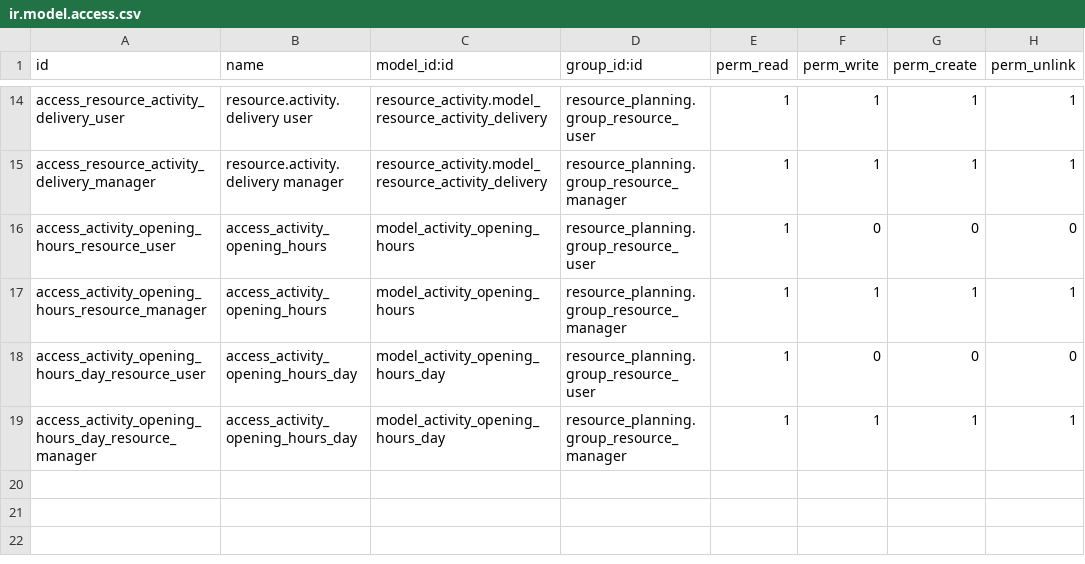
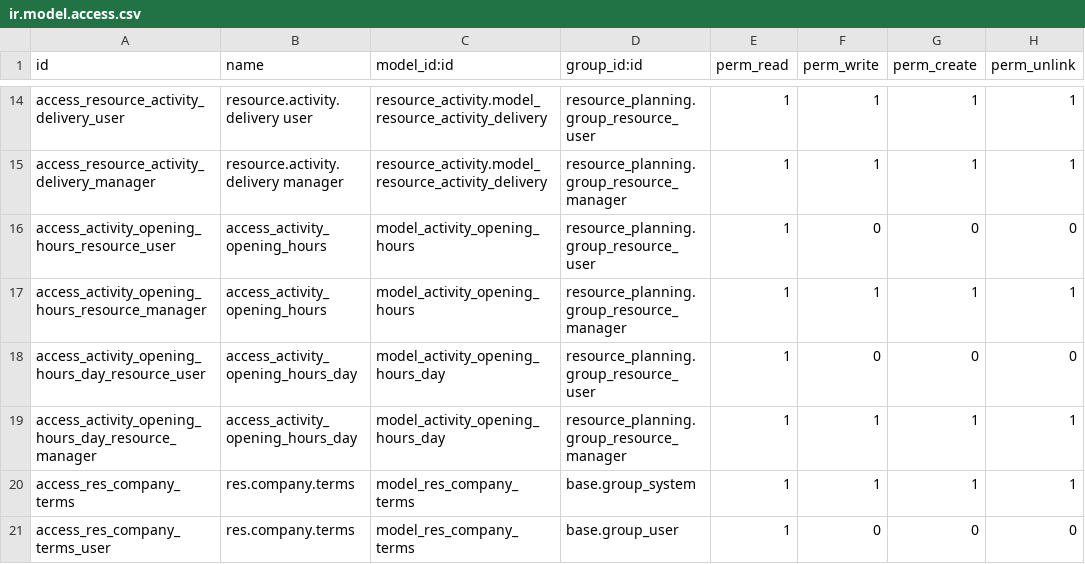
Before and after one commit to coopiteasy/addons, a CSV file: resource_activity/security/ir.model.access.csv, drawn as a sheet; only a part is shown, gaps mark what is left out.

Commit message:
[ADD] resource_activity: terms and conditions management

```diff
--- a/resource_activity/security/ir.model.access.csv
+++ b/resource_activity/security/ir.model.access.csv
@@ -19 +19,3 @@ access_activity_opening_hours_day_resource_user,access_activity_opening_hours_da
 access_activity_opening_hours_day_resource_manager,access_activity_opening_hours_day,model_activity_opening_hours_day,resource_planning.group_resource_manager,1,1,1,1
+access_res_company_terms,res.company.terms,model_res_company_terms,base.group_system,1,1,1,1
+access_res_company_terms_user,res.company.terms,model_res_company_terms,base.group_user,1,0,0,0
```
Also changed, not shown: 4 other files.
